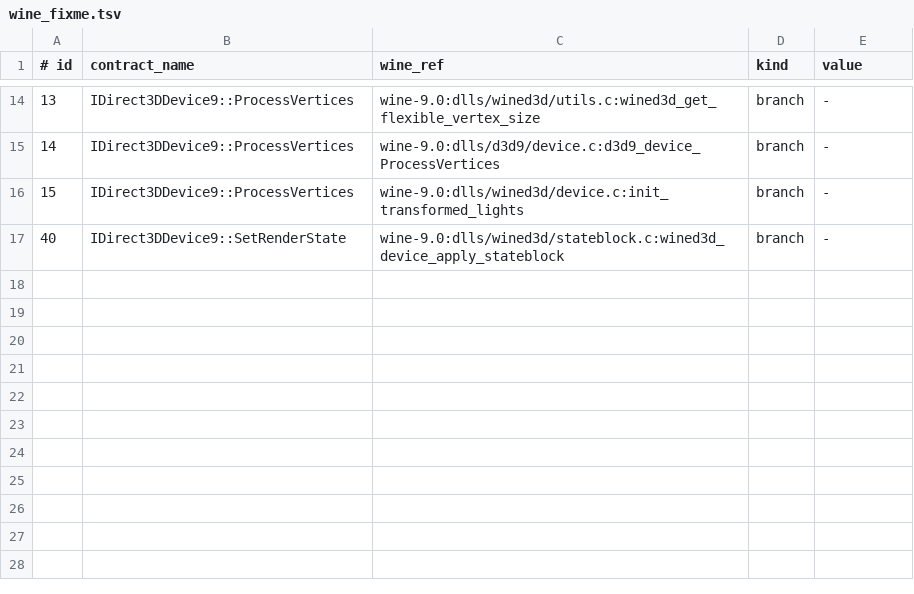
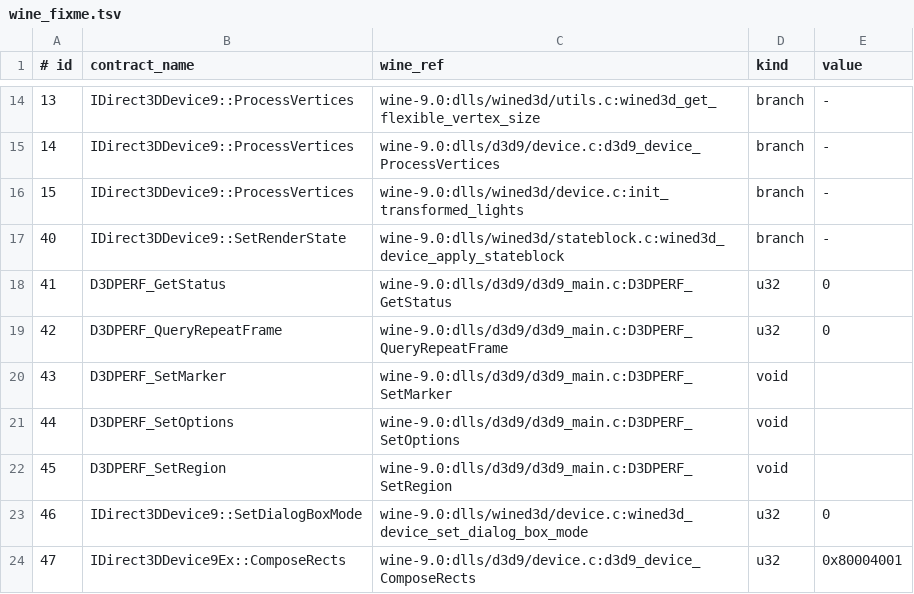
Before and after one commit to toadharvard/nx-agent, a TSV file: ports/fnv-nx/verify/wine_fixme.tsv, drawn as a sheet; only a part is shown, gaps mark what is left out; the diff names each change by its address in the sheet, - before the commit and + after, or states it on an @@ line.

```diff
--- a/ports/fnv-nx/verify/wine_fixme.tsv
+++ b/ports/fnv-nx/verify/wine_fixme.tsv
+row 18: 41 | D3DPERF_GetStatus | wine-9.0:dlls/d3d9/d3d9_main.c:D3DPERF_GetStatus | u32 | 0
+row 19: 42 | D3DPERF_QueryRepeatFrame | wine-9.0:dlls/d3d9/d3d9_main.c:D3DPERF_QueryRepeatFrame | u32 | 0
+row 20: 43 | D3DPERF_SetMarker | wine-9.0:dlls/d3d9/d3d9_main.c:D3DPERF_SetMarker | void
+row 21: 44 | D3DPERF_SetOptions | wine-9.0:dlls/d3d9/d3d9_main.c:D3DPERF_SetOptions | void
+row 22: 45 | D3DPERF_SetRegion | wine-9.0:dlls/d3d9/d3d9_main.c:D3DPERF_SetRegion | void
+row 23: 46 | IDirect3DDevice9::SetDialogBoxMode | wine-9.0:dlls/wined3d/device.c:wined3d_device_set_dialog_box_mode | u32 | 0
+row 24: 47 | IDirect3DDevice9Ex::ComposeRects | wine-9.0:dlls/d3d9/device.c:d3d9_device_ComposeRects | u32 | 0x80004001
```
